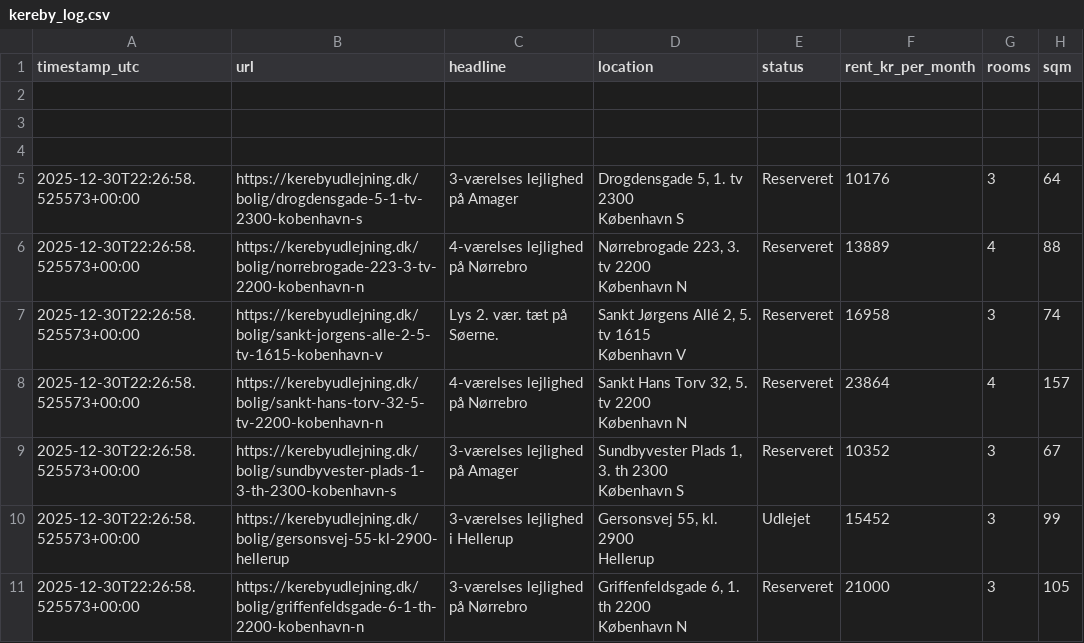
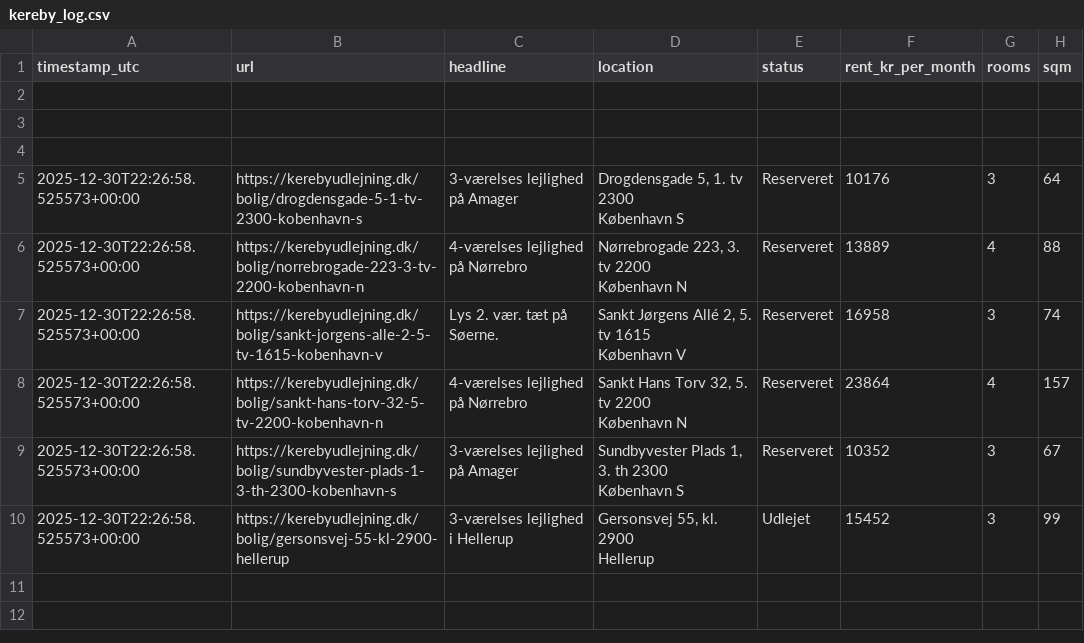
Before and after one commit to AndersNBE/kereby-scraper, a CSV file: kereby_log.csv, drawn as a sheet.

Commit message:
Update kereby_log.csv

```diff
--- a/kereby_log.csv
+++ b/kereby_log.csv
@@ -16,3 +16 @@ timestamp_utc,url,headline,location,status,rent_kr_per_month,rooms,sqm
       Hellerup",Udlejet,15452,3,99
-2025-12-30T22:26:58.525573+00:00,https://kerebyudlejning.dk/bolig/griffenfeldsgade-6-1-th-2200-kobenhavn-n,3-værelses lejlighed på Nørrebro,"Griffenfeldsgade 6, 1. th 2200
-      København N",Reserveret,21000,3,105
```
